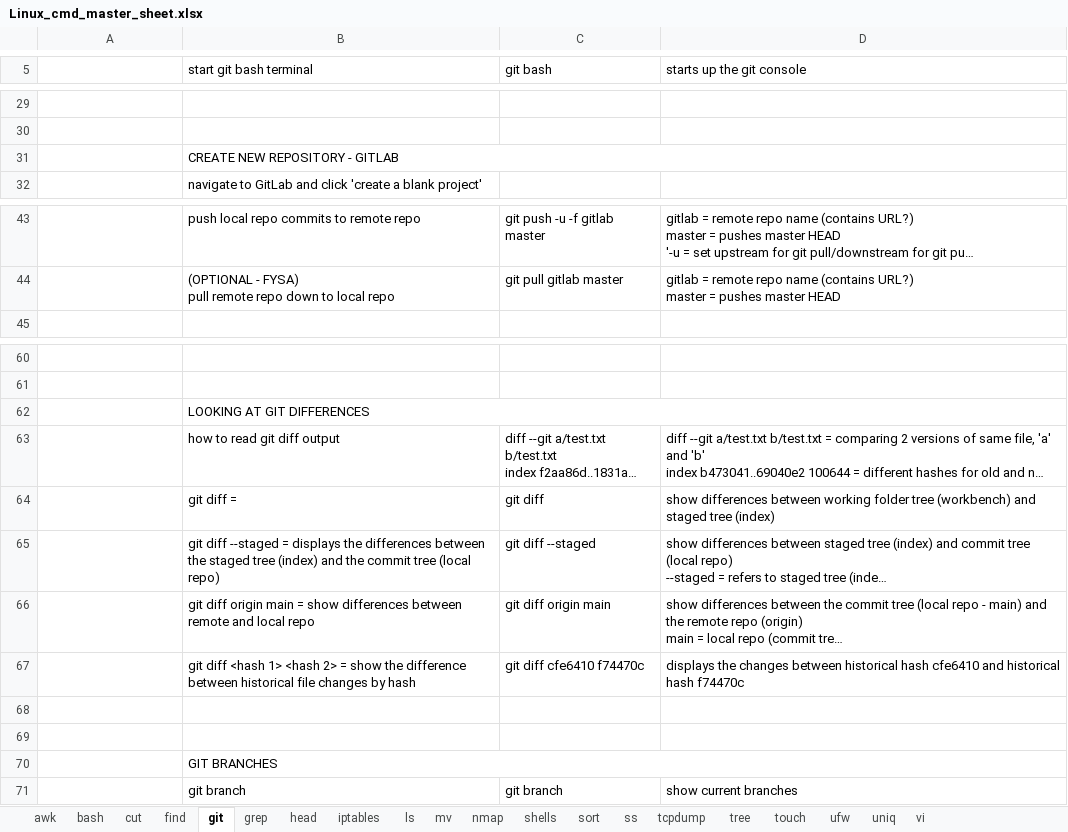
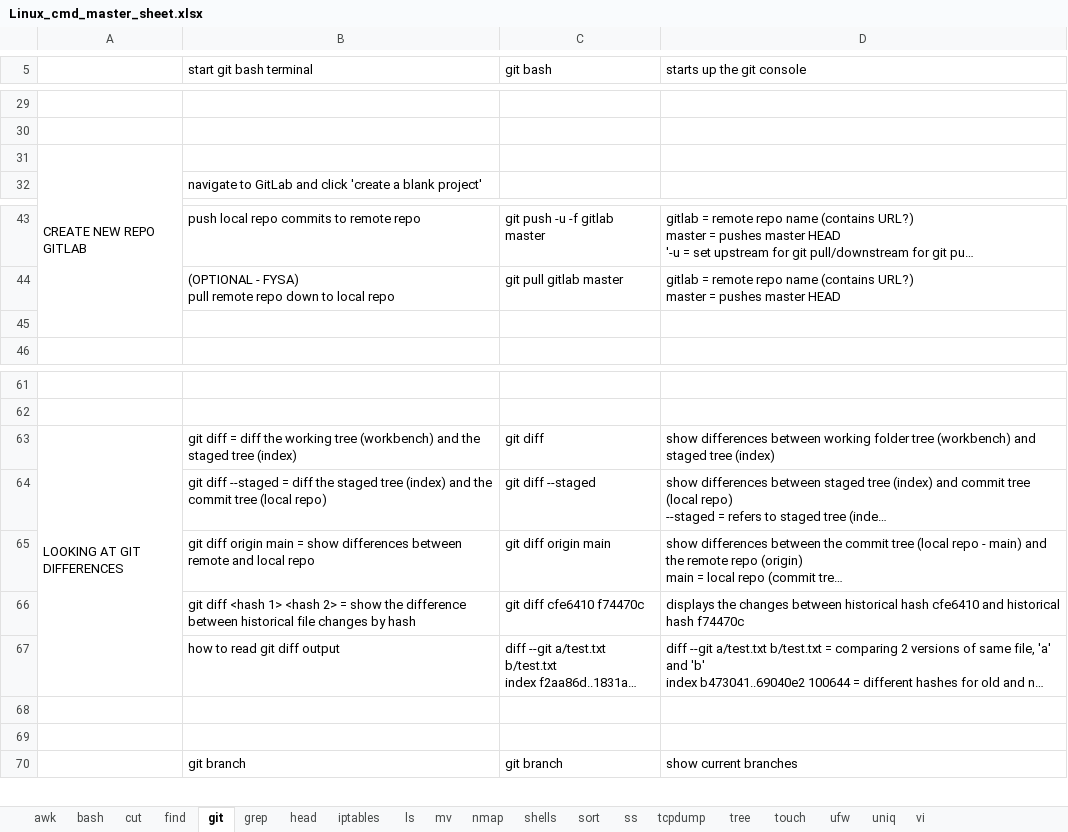
Before and after one commit to hoyle-timothy/Linux-cmds-cheat-sheet, an Excel workbook: Linux_cmd_master_sheet.xlsx, sheet git, drawn as a sheet; only a part is shown, gaps mark what is left out; long unchanged cells end in …; values as stored, in another font and other column widths than the file's, no cell formats; removed rows and columns are numbered as before the commit, all else as after; the diff names each change by its address in the sheet, - before the commit and + after, or states it on an @@ line.

Commit message:
1.26.24 changes

```diff
--- a/Linux_cmd_master_sheet.xlsx (sheet git)
+++ b/Linux_cmd_master_sheet.xlsx (sheet git)
-row 31:  | CREATE NEW REPOSITORY - GITLAB
+row 31: CREATE NEW REPO GITLAB
+row 45: (empty)
-row 62:  | LOOKING AT GIT DIFFERENCES
-A63: (empty)
+A63: LOOKING AT GIT DIFFERENCES
+A63:A67 merged
-B63 (start git bash terminal): git diff =
+B63 (start git bash terminal): git diff = diff the working tree (workbench) and the staged tree (index)
-B64 (start git bash terminal): …--staged = displays the differences between the staged…
+B64 (start git bash terminal): …--staged = diff the staged…
@@ row 63 moved to row 67: how to read git diff output @@
-row 70:  | GIT BRANCHES
```
Also changed, not shown: cell formats.
